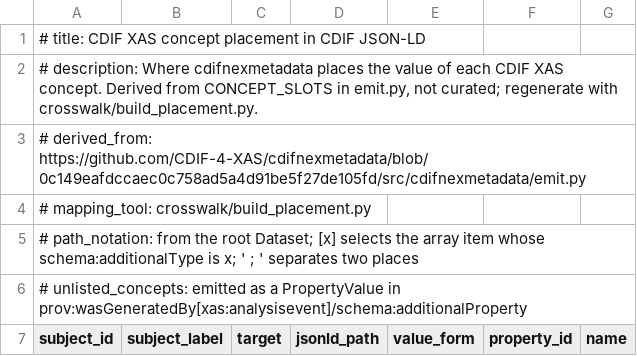
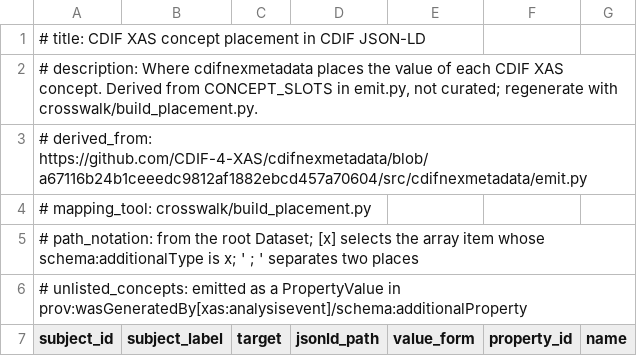
Before and after one commit to CDIF-4-XAS/XAS-CDIF, a TSV file: crosswalk/cdifxas-placement.tsv, drawn as a sheet; only a part is shown.

```diff
--- a/crosswalk/cdifxas-placement.tsv
+++ b/crosswalk/cdifxas-placement.tsv
@@ -2,3 +2,3 @@
 # description: Where cdifnexmetadata places the value of each CDIF XAS concept. Derived from CONCEPT_SLOTS in emit.py, not curated; regenerate with crosswalk/build_placement.py.
-# derived_from: https://github.com/CDIF-4-XAS/cdifnexmetadata/blob/0c149eafdccaec0c758ad5a4d91be5f27de105fd/src/cdifnexmetadata/emit.py
+# derived_from: https://github.com/CDIF-4-XAS/cdifnexmetadata/blob/a67116b24b1ceeedc9812af1882ebcd457a70604/src/cdifnexmetadata/emit.py
 # mapping_tool: crosswalk/build_placement.py
```
